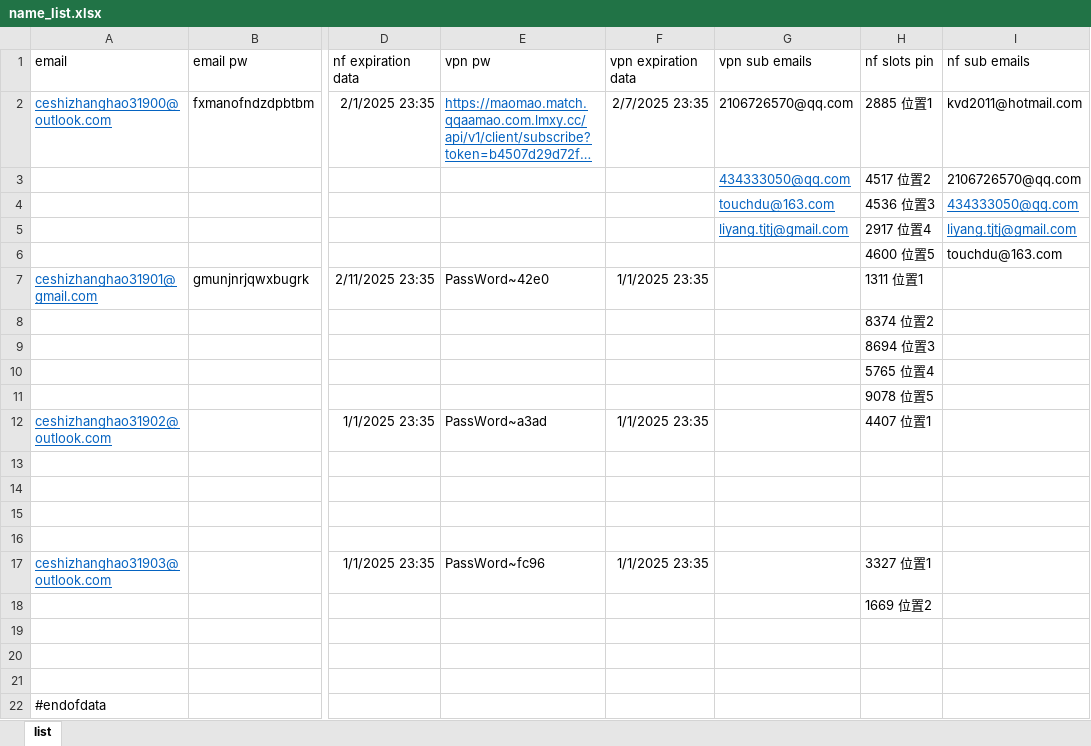
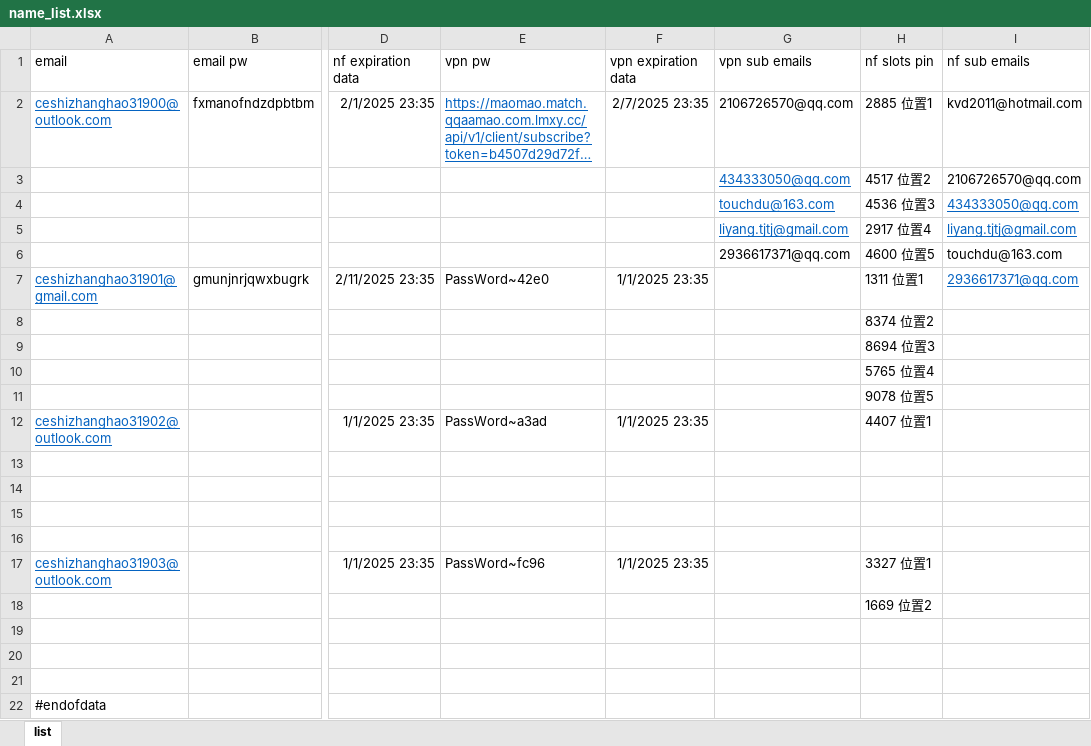
Before and after one commit to yaaaaaaaaing/start2, an Excel workbook: configuration/name_list.xlsx, sheet list, drawn as a sheet; only a part is shown, gaps mark what is left out; long unchanged cells end in …; values as stored, in another font and other column widths than the file's, no borders; the diff names each change by its address in the sheet, - before the commit and + after, or states it on an @@ line.

```diff
--- a/configuration/name_list.xlsx (sheet list)
+++ b/configuration/name_list.xlsx (sheet list)
-G6 (vpn sub emails): (empty)
+G6 (vpn sub emails): 2936617371@qq.com
-I7 (nf sub emails): (empty)
+I7 (nf sub emails): 2936617371@qq.com
```
Also changed, not shown: 4 other files.
